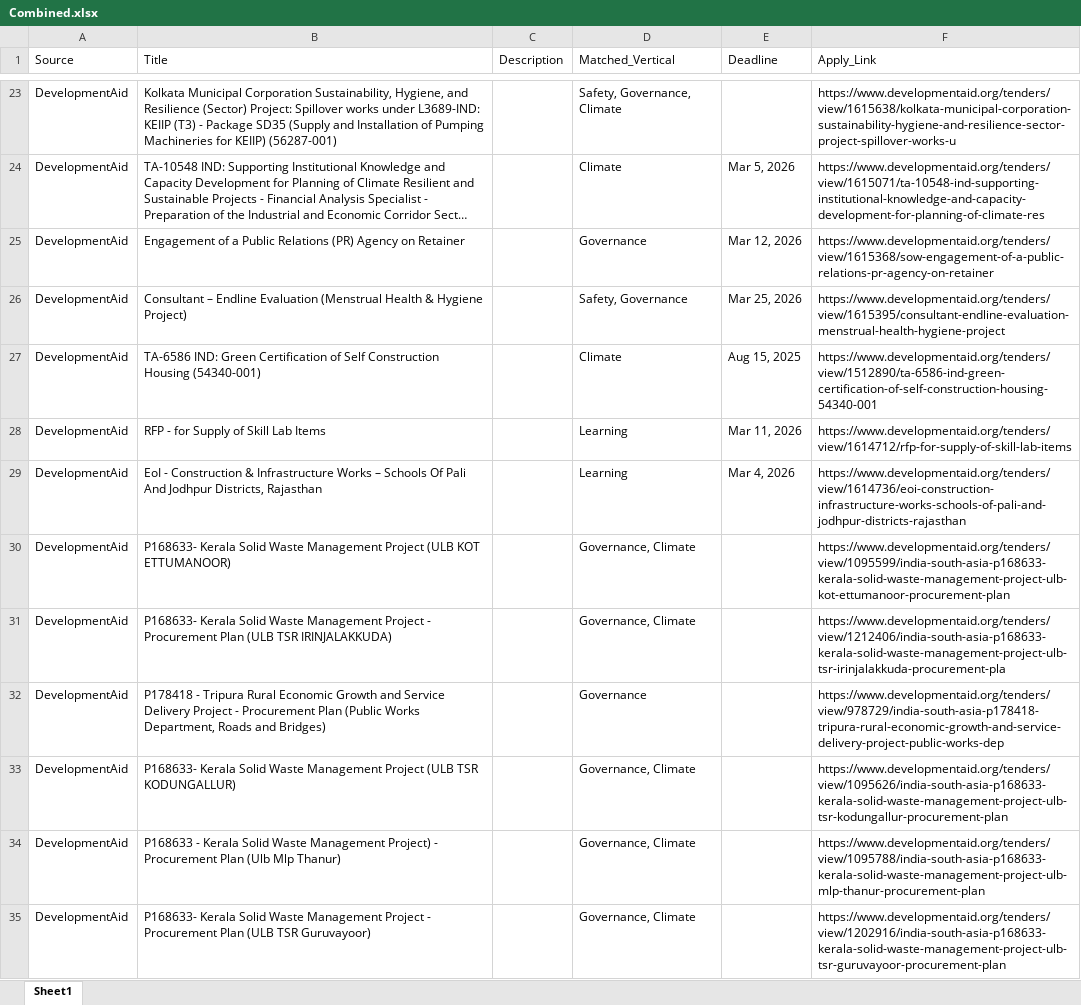
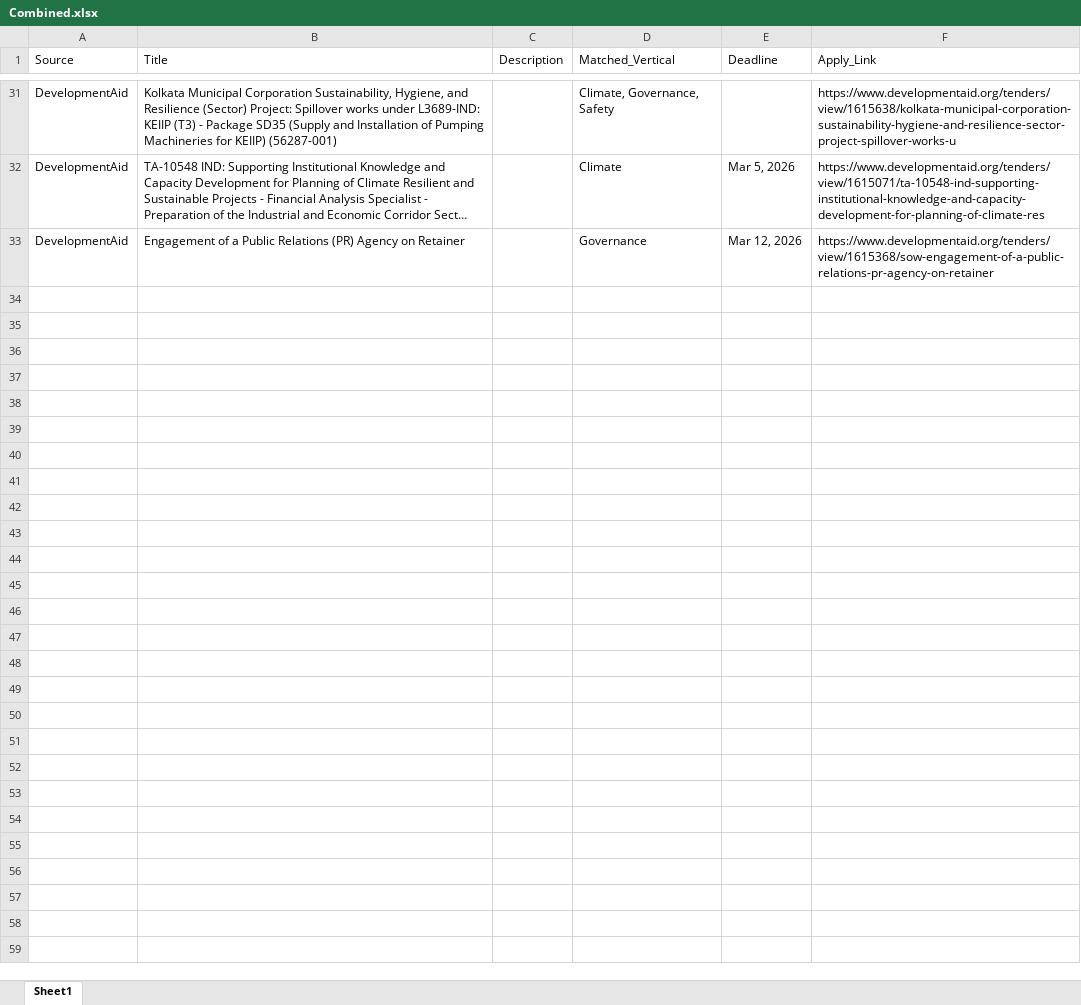
Before and after one commit to RajuSakshena/jobs-scraping-pipeline, an Excel workbook: output/Combined.xlsx, sheet Sheet1, drawn as a sheet; only a part is shown, gaps mark what is left out; long unchanged cells end in …; values as stored, in another font and other column widths than the file's, no borders; removed rows and columns are numbered as before the commit, all else as after; the diff covers the shown part only; the diff names each change by its address in the sheet, - before the commit and + after, or states it on an @@ line.

```diff
--- a/output/Combined.xlsx (sheet Sheet1)
+++ b/output/Combined.xlsx (sheet Sheet1)
-D31 (Matched_Vertical): Safety, Governance, Climate
+D31 (Matched_Vertical): Climate, Governance, Safety
-row 26: DevelopmentAid | Consultant – Endline Evaluation (Menstrual Health & Hygiene Project) |  | Safety, Governance | Mar 25, 2026 | https://www.developmentaid.org/tenders/view/1615395/consultant-endline-evaluation-menstrual-health-hygiene-project
-row 27: DevelopmentAid | TA-6586 IND: Green Certification of Self Construction Housing (54340-001) |  | Climate | Aug 15, 2025 | https://www.developmentaid.org/tenders/view/1512890/ta-6586-ind-green-certification-of-self-construction-housing-54340-001
-row 28: DevelopmentAid | RFP - for Supply of Skill Lab Items |  | Learning | Mar 11, 2026 | https://www.developmentaid.org/tenders/view/1614712/rfp-for-supply-of-skill-lab-items
-row 29: DevelopmentAid | EoI - Construction & Infrastructure Works – Schools Of Pali And Jodhpur Districts, Rajasthan |  | Learning | Mar 4, 2026 | https://www.developmentaid.org/tenders/view/1614736/eoi-construction-infrastructure-works-schools-of-pali-and-jodhpur-districts-rajasthan
-row 30: DevelopmentAid | P168633- Kerala Solid Waste Management Project (ULB KOT ETTUMANOOR) |  | Governance, Climate |  | https://www.developmentaid.org/tenders/view/1095599/india-south-asia-p168633-kerala-solid-waste-management-project-ulb-kot-ettumanoor-procurement-plan
-row 31: DevelopmentAid | P168633- Kerala Solid Waste Management Project - Procurement Plan (ULB TSR IRINJALAKKUDA) |  | Governance, Climate |  | https://www.developmentaid.org/tenders/view/1212406/india-south-asia-p168633-kerala-solid-waste-management-project-ulb-tsr-irinjalakkuda-procurement-pla
-row 32: DevelopmentAid | P178418 - Tripura Rural Economic Growth and Service Delivery Project - Procurement Plan (Public Works Department, Roads and Bridges) |  | Governance |  | https://www.developmentaid.org/tenders/view/978729/india-south-asia-p178418-tripura-rural-economic-growth-and-service-delivery-project-public-works-dep
-row 33: DevelopmentAid | P168633- Kerala Solid Waste Management Project (ULB TSR KODUNGALLUR) |  | Governance, Climate |  | https://www.developmentaid.org/tenders/view/1095626/india-south-asia-p168633-kerala-solid-waste-management-project-ulb-tsr-kodungallur-procurement-plan
-row 34: DevelopmentAid | P168633 - Kerala Solid Waste Management Project) - Procurement Plan (Ulb Mlp Thanur) |  | Governance, Climate |  | https://www.developmentaid.org/tenders/view/1095788/india-south-asia-p168633-kerala-solid-waste-management-project-ulb-mlp-thanur-procurement-plan
-row 35: DevelopmentAid | P168633- Kerala Solid Waste Management Project - Procurement Plan (ULB TSR Guruvayoor) |  | Governance, Climate |  | https://www.developmentaid.org/tenders/view/1202916/india-south-asia-p168633-kerala-solid-waste-management-project-ulb-tsr-guruvayoor-procurement-plan
```
Also changed, not shown: 8 added rows and 11 edited cells elsewhere in this sheet.
